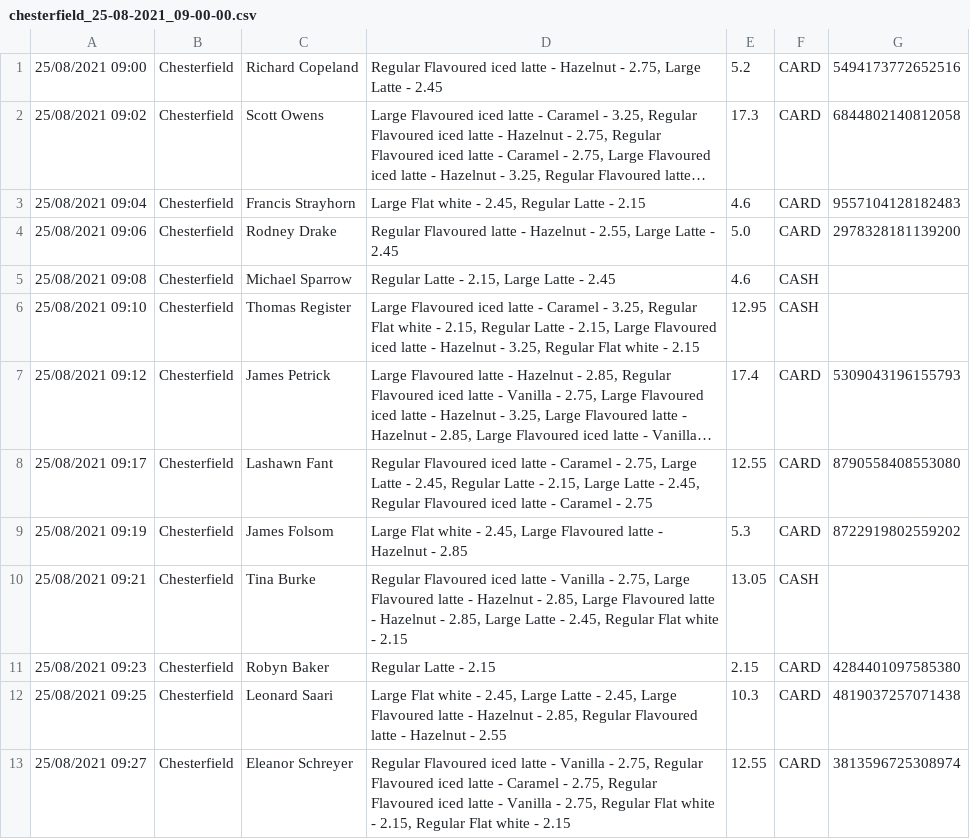
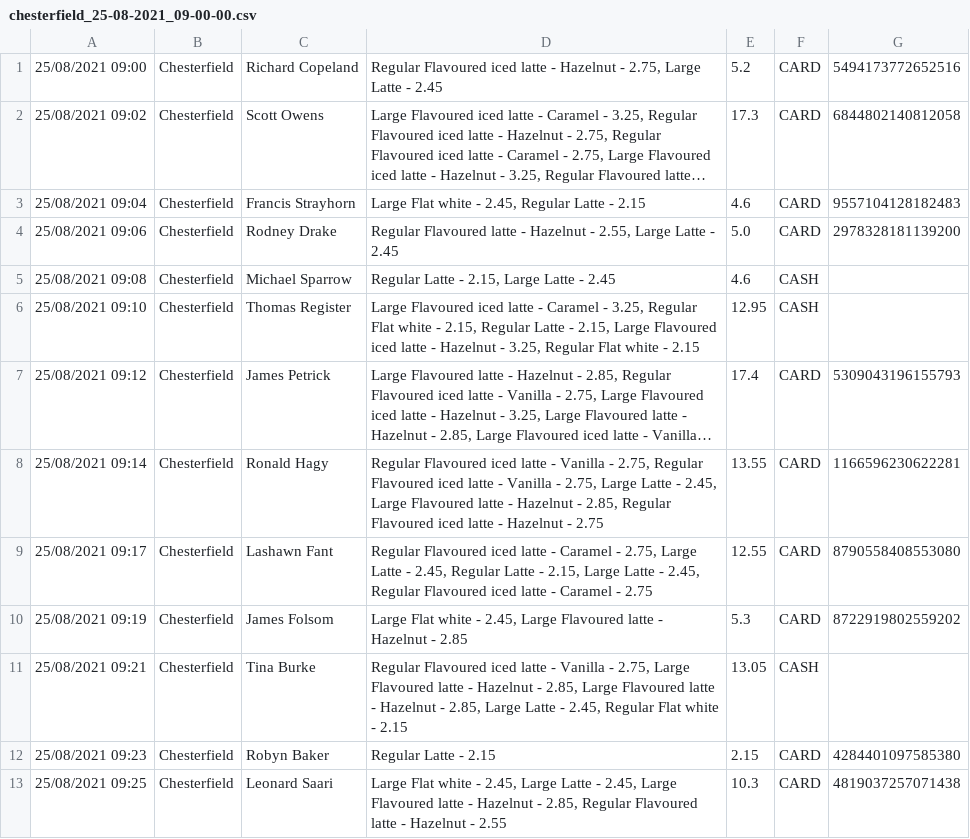
Before and after one commit to Wright18Ted/ETL-GenerationUK-TeamProject-2, a CSV file: chesterfield_25-08-2021_09-00-00.csv, drawn as a sheet; only a part is shown; the shorter side is filled out with more unchanged rows; long unchanged cells end in …; the diff names each change by its address in the sheet, - before the commit and + after, or states it on an @@ line.

Commit message:
Update chesterfield_25-08-2021_09-00-00.csv

```diff
--- a/chesterfield_25-08-2021_09-00-00.csv
+++ b/chesterfield_25-08-2021_09-00-00.csv
+row 8: 25/08/2021 09:14 | Chesterfield | Ronald Hagy | Regular Flavoured iced latte - Vanilla - 2.75, Regular Flavoured iced latte - Vanilla - 2.75, Large Latte - 2.45, Large Flavoured latte - Hazelnut - 2.85, Regular Flavoured iced latte - Hazelnut - 2.75 | 13.55 | CARD | 1166596230622281
```
